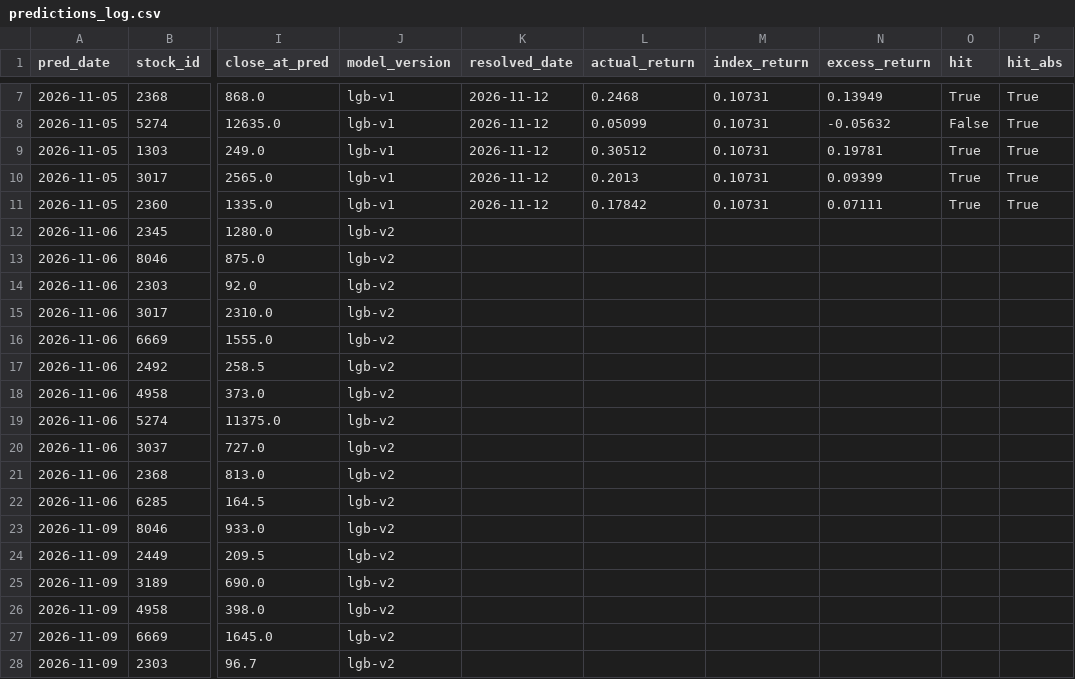
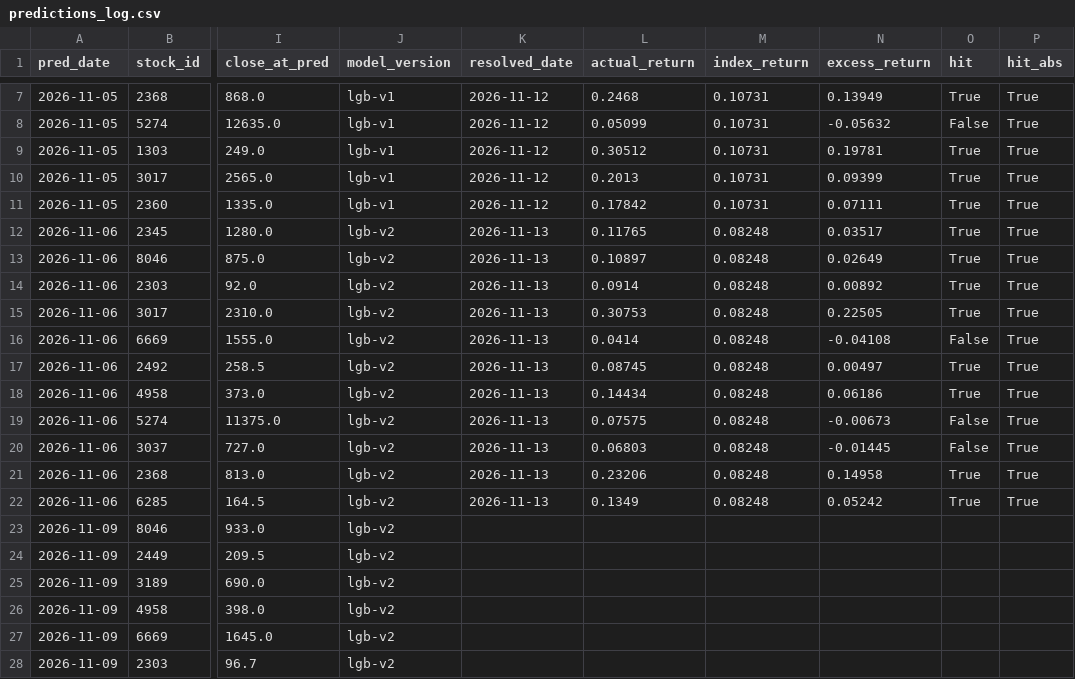
Before and after one commit to Zhen-u-Wang/StockTest, a CSV file: output/predictions_log.csv, drawn as a sheet; only a part is shown, gaps mark what is left out; the diff covers the shown part only; the diff names each change by its address in the sheet, - before the commit and + after, or states it on an @@ line.

Commit message:
signal: 2026-11-14

```diff
--- a/output/predictions_log.csv
+++ b/output/predictions_log.csv
-K12:K22 (resolved_date): (empty)
+K12:K22 (resolved_date): 2026-11-13
-L12 (actual_return): (empty)
+L12 (actual_return): 0.11765
-M12:M22 (index_return): (empty)
+M12:M22 (index_return): 0.08248
-N12 (excess_return): (empty)
+N12 (excess_return): 0.03517
-O12:O15 (hit): (empty)
+O12:O15 (hit): True
-P12:P22 (hit_abs): (empty)
+P12:P22 (hit_abs): True
-L13 (actual_return): (empty)
+L13 (actual_return): 0.10897
-N13 (excess_return): (empty)
+N13 (excess_return): 0.02649
-L14 (actual_return): (empty)
+L14 (actual_return): 0.0914
-N14 (excess_return): (empty)
+N14 (excess_return): 0.00892
-L15 (actual_return): (empty)
+L15 (actual_return): 0.30753
-N15 (excess_return): (empty)
+N15 (excess_return): 0.22505
-L16 (actual_return): (empty)
+L16 (actual_return): 0.0414
-N16 (excess_return): (empty)
+N16 (excess_return): -0.04108
-O16 (hit): (empty)
+O16 (hit): False
-L17 (actual_return): (empty)
+L17 (actual_return): 0.08745
-N17 (excess_return): (empty)
+N17 (excess_return): 0.00497
-O17:O18 (hit): (empty)
+O17:O18 (hit): True
-L18 (actual_return): (empty)
+L18 (actual_return): 0.14434
-N18 (excess_return): (empty)
+N18 (excess_return): 0.06186
-L19 (actual_return): (empty)
+L19 (actual_return): 0.07575
-N19 (excess_return): (empty)
+N19 (excess_return): -0.00673
-O19:O20 (hit): (empty)
+O19:O20 (hit): False
-L20 (actual_return): (empty)
+L20 (actual_return): 0.06803
-N20 (excess_return): (empty)
+N20 (excess_return): -0.01445
-L21 (actual_return): (empty)
+L21 (actual_return): 0.23206
-N21 (excess_return): (empty)
+N21 (excess_return): 0.14958
-O21:O22 (hit): (empty)
+O21:O22 (hit): True
-L22 (actual_return): (empty)
+L22 (actual_return): 0.1349
-N22 (excess_return): (empty)
+N22 (excess_return): 0.05242
```
Also changed, not shown: 10 added rows elsewhere in this file, output/daily_snapshot_latest.csv, 6 other files.
